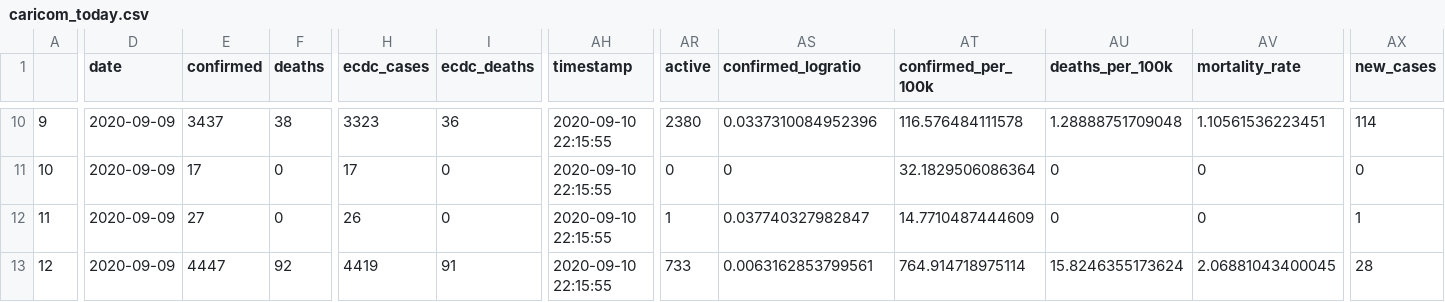
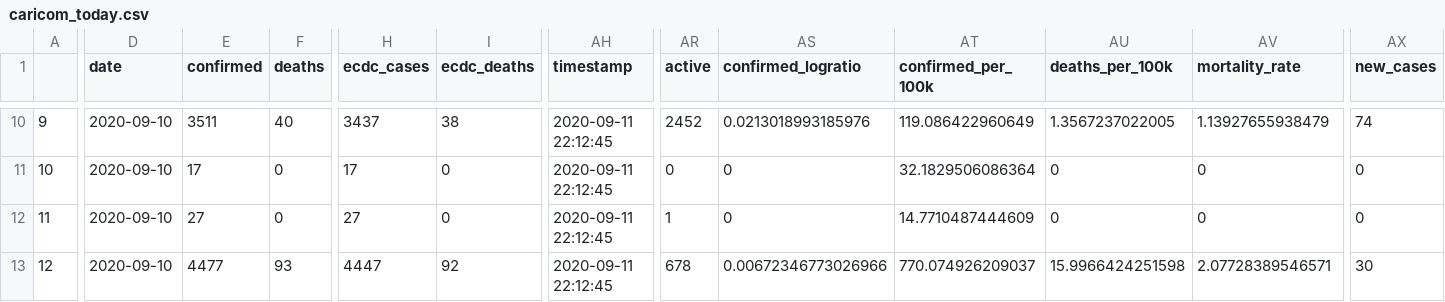
Before and after one commit to yohance-nicholas/CARICOM-COVID19-Dashboard, a CSV file: caricom_today.csv, drawn as a sheet; only a part is shown, gaps mark what is left out; the diff covers the shown part only; the diff names each change by its address in the sheet, - before the commit and + after, or states it on an @@ line.

```diff
--- a/caricom_today.csv
+++ b/caricom_today.csv
-D10:D13 (date): 2020-09-09
+D10:D13 (date): 2020-09-10
-E10 (confirmed): 3437
+E10 (confirmed): 3511
-F10 (deaths): 38
+F10 (deaths): 40
-H10 (ecdc_cases): 3323
+H10 (ecdc_cases): 3437
-I10 (ecdc_deaths): 36
+I10 (ecdc_deaths): 38
-AH10:AH13 (timestamp): 2020-09-10 22:15:55
+AH10:AH13 (timestamp): 2020-09-11 22:12:45
-AR10 (active): 2380
+AR10 (active): 2452
-AS10 (confirmed_logratio): 0.0337310084952396
+AS10 (confirmed_logratio): 0.0213018993185976
-AT10 (confirmed_per_100k): 116.576484111578
+AT10 (confirmed_per_100k): 119.086422960649
-AU10 (deaths_per_100k): 1.28888751709048
+AU10 (deaths_per_100k): 1.3567237022005
-AV10 (mortality_rate): 1.10561536223451
+AV10 (mortality_rate): 1.13927655938479
-AX10 (new_cases): 114
+AX10 (new_cases): 74
-H12 (ecdc_cases): 26
+H12 (ecdc_cases): 27
-AS12 (confirmed_logratio): 0.037740327982847
+AS12 (confirmed_logratio): 0
-AX12 (new_cases): 1
+AX12 (new_cases): 0
-E13 (confirmed): 4447
+E13 (confirmed): 4477
-F13 (deaths): 92
+F13 (deaths): 93
-H13 (ecdc_cases): 4419
+H13 (ecdc_cases): 4447
-I13 (ecdc_deaths): 91
+I13 (ecdc_deaths): 92
-AR13 (active): 733
+AR13 (active): 678
-AS13 (confirmed_logratio): 0.0063162853799561
+AS13 (confirmed_logratio): 0.00672346773026966
-AT13 (confirmed_per_100k): 764.914718975114
+AT13 (confirmed_per_100k): 770.074926209037
-AU13 (deaths_per_100k): 15.8246355173624
+AU13 (deaths_per_100k): 15.9966424251598
-AV13 (mortality_rate): 2.06881043400045
+AV13 (mortality_rate): 2.07728389546571
-AX13 (new_cases): 28
+AX13 (new_cases): 30
```
Also changed, not shown: 81 edited cells elsewhere in this file, caricom_covid_regression_data.csv, 10 other files.
